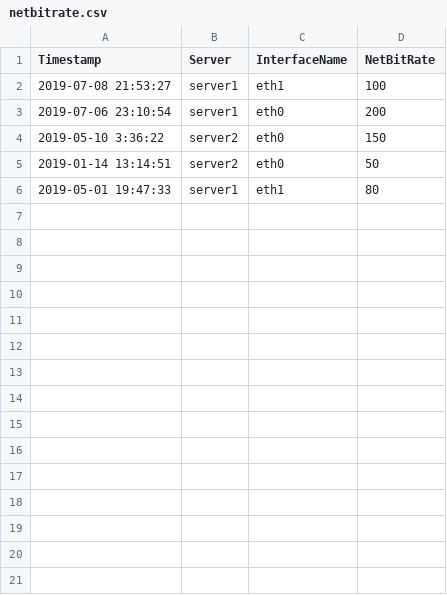
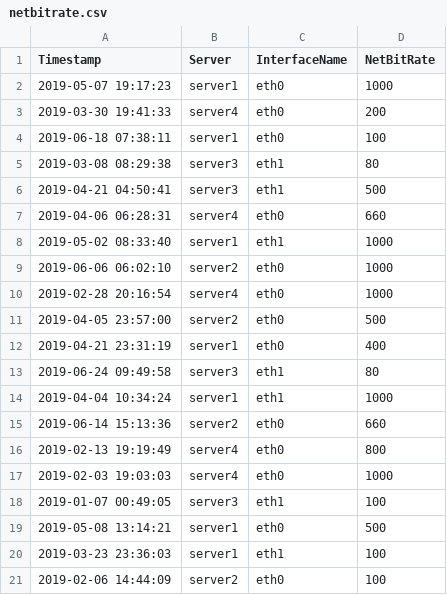
Before and after one commit to leofofeo/bandwidth-processing, a CSV file: input/netbitrate.csv, drawn as a sheet.

```diff
--- a/input/netbitrate.csv
+++ b/input/netbitrate.csv
@@ -1,6 +1,21 @@
 Timestamp,Server,InterfaceName,NetBitRate
-2019-07-08 21:53:27,server1,eth1,100
-2019-07-06 23:10:54,server1,eth0,200
-2019-05-10 3:36:22,server2,eth0,150
-2019-01-14 13:14:51,server2,eth0,50
-2019-05-01 19:47:33,server1,eth1,80
+2019-05-07 19:17:23,server1,eth0,1000
+2019-03-30 19:41:33,server4,eth0,200
+2019-06-18 07:38:11,server1,eth0,100
+2019-03-08 08:29:38,server3,eth1,80
+2019-04-21 04:50:41,server3,eth1,500
+2019-04-06 06:28:31,server4,eth0,660
+2019-05-02 08:33:40,server1,eth1,1000
+2019-06-06 06:02:10,server2,eth0,1000
+2019-02-28 20:16:54,server4,eth0,1000
+2019-04-05 23:57:00,server2,eth0,500
+2019-04-21 23:31:19,server1,eth0,400
+2019-06-24 09:49:58,server3,eth1,80
+2019-04-04 10:34:24,server1,eth1,1000
+2019-06-14 15:13:36,server2,eth0,660
+2019-02-13 19:19:49,server4,eth0,800
+2019-02-03 19:03:03,server4,eth0,1000
+2019-01-07 00:49:05,server3,eth1,100
+2019-05-08 13:14:21,server1,eth0,500
+2019-03-23 23:36:03,server1,eth1,100
+2019-02-06 14:44:09,server2,eth0,100
```
Also changed, not shown: 4 other files.
